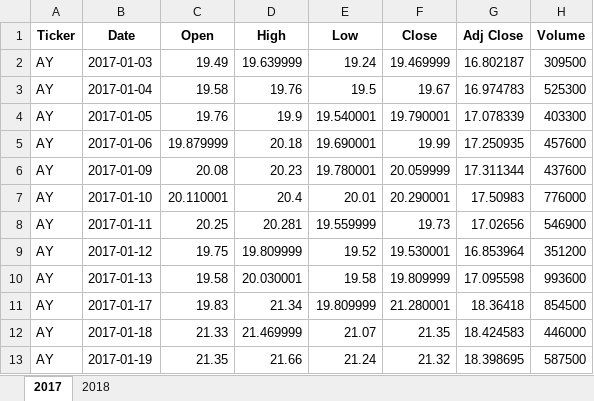
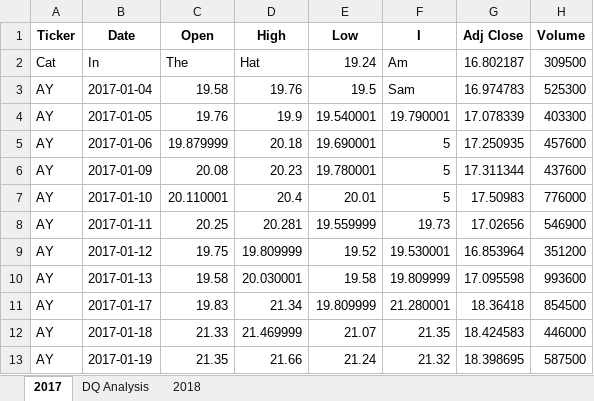
Before and after one commit to hbarze/stock-analysis, an Excel workbook: green_stocks.xlsm, sheet 2017, drawn as a sheet; only a part is shown; values as stored, in another font and other column widths than the file's, no borders; removed rows and columns are numbered as before the commit, all else as after; the diff names each change by its address in the sheet, - before the commit and + after, or states it on an @@ line.

Commit message:
Add files via upload

```diff
--- a/green_stocks.xlsm (sheet 2017)
+++ b/green_stocks.xlsm (sheet 2017)
+sheet tab: DQ Analysis
-F1: Close
+F1: I
-row 2: AY | 2017-01-03 | 19.49 | 19.639999 | 19.24 | 19.469999 | 16.802187 | 309500
+row 2: Cat | In | The | Hat | 19.24 | Am | 16.802187 | 309500
-F3 (I): 19.67
+F3 (I): Sam
-F5 (I): 19.99
+F5 (I): 5
-F6 (I): 20.059999
+F6 (I): 5
-F7 (I): 20.290001
+F7 (I): 5
```
